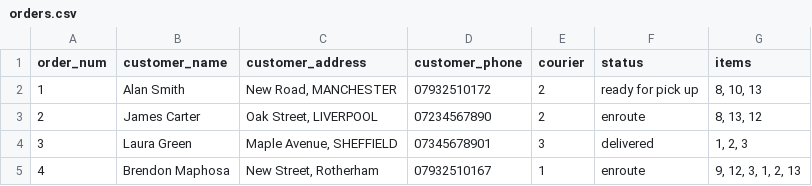
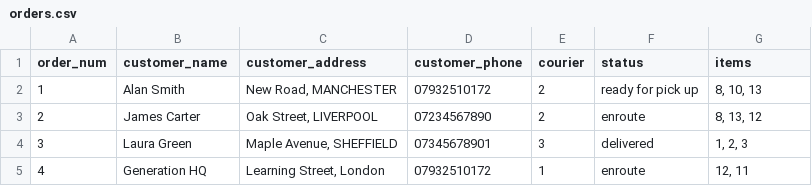
Before and after one commit to Brendon-maphosa-98/cafe_cli_app, a CSV file: mini-project/week4/data/orders.csv, drawn as a sheet.

Commit message:
completed week 4 app.py mini project, now to commence refactoring and improvements of week 2 onwards to implement better practices and make the code and overall structure clearner

```diff
--- a/mini-project/week4/data/orders.csv
+++ b/mini-project/week4/data/orders.csv
@@ -4,2 +4,2 @@ order_num,customer_name,customer_address,customer_phone,courier,status,items
 3,Laura Green,"Maple Avenue, SHEFFIELD",07345678901,3,delivered,"1, 2, 3"
-4,Brendon Maphosa,"New Street, Rotherham",07932510167,1,enroute,"9, 12, 3, 1, 2, 13"
+4,Generation HQ,"Learning Street, London",07932510172,1,enroute,"12, 11"
```
Also changed, not shown: 1 other file.
